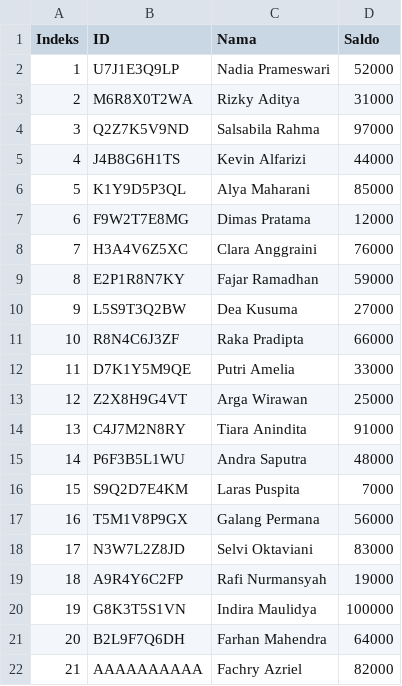
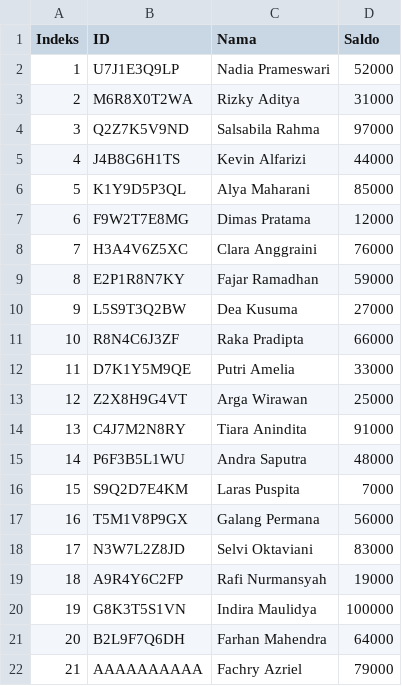
Before and after one commit to rabsed1/Tubes-1-Berkom-Anu, a CSV file: db/kartu.csv, drawn as a sheet.

```diff
--- a/db/kartu.csv
+++ b/db/kartu.csv
@@ -21,2 +21,2 @@ Indeks,ID,Nama,Saldo
 20,B2L9F7Q6DH,Farhan Mahendra,64000
-21,AAAAAAAAAA,Fachry Azriel,82000
+21,AAAAAAAAAA,Fachry Azriel,79000
```
Also changed, not shown: 3 other files.
